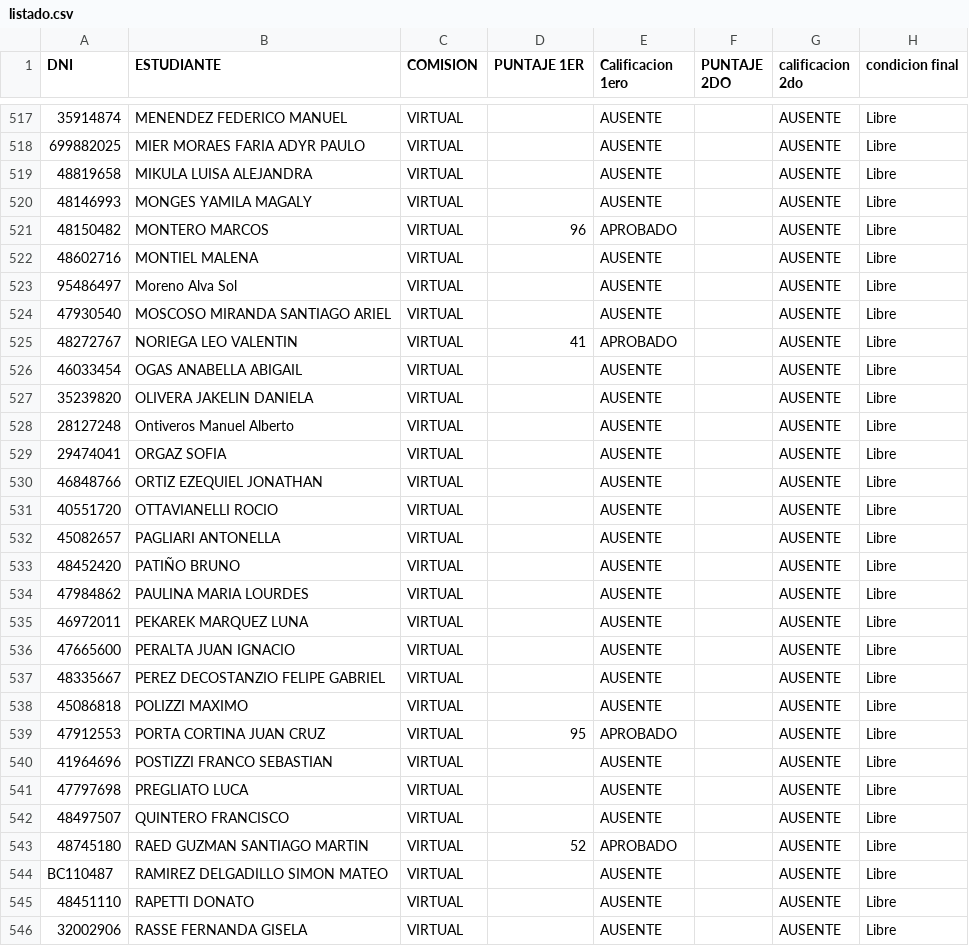
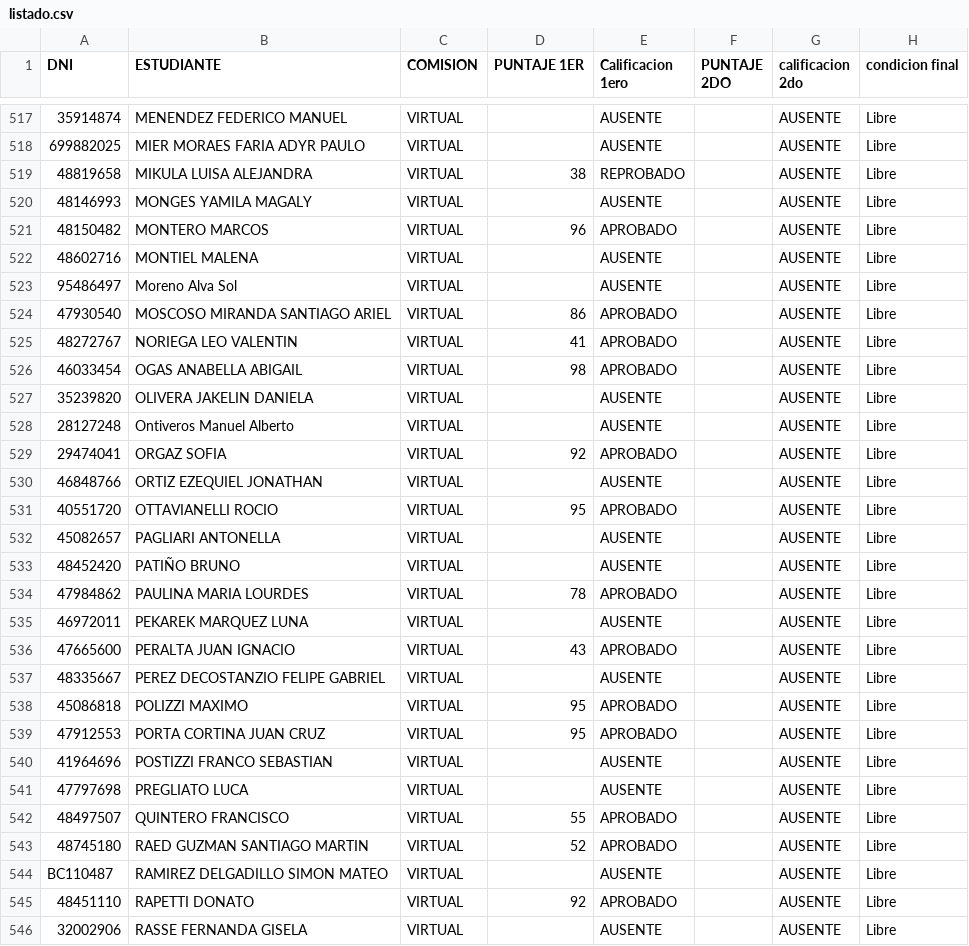
Before and after one commit to eugediazz/ingreso_famaf, a CSV file: 2C_2025/listado.csv, drawn as a sheet; only a part is shown, gaps mark what is left out; the diff covers the shown part only.

```diff
--- a/2C_2025/listado.csv
+++ b/2C_2025/listado.csv
@@ -518,3 +518,3 @@ DNI,ESTUDIANTE,COMISION,PUNTAJE 1ER,Calificacion 1ero,PUNTAJE 2DO,calificacion 2
 699882025,MIER MORAES FARIA ADYR PAULO,VIRTUAL,,AUSENTE,,AUSENTE,Libre
-48819658,MIKULA LUISA ALEJANDRA,VIRTUAL,,AUSENTE,,AUSENTE,Libre
+48819658,MIKULA LUISA ALEJANDRA,VIRTUAL,38,REPROBADO,,AUSENTE,Libre
 48146993,MONGES YAMILA MAGALY,VIRTUAL,,AUSENTE,,AUSENTE,Libre
@@ -523,17 +523,17 @@ DNI,ESTUDIANTE,COMISION,PUNTAJE 1ER,Calificacion 1ero,PUNTAJE 2DO,calificacion 2
 95486497,Moreno Alva Sol,VIRTUAL,,AUSENTE,,AUSENTE,Libre
-47930540,MOSCOSO MIRANDA SANTIAGO ARIEL,VIRTUAL,,AUSENTE,,AUSENTE,Libre
+47930540,MOSCOSO MIRANDA SANTIAGO ARIEL,VIRTUAL,86,APROBADO,,AUSENTE,Libre
 48272767,NORIEGA LEO VALENTIN,VIRTUAL,41,APROBADO,,AUSENTE,Libre
-46033454,OGAS ANABELLA ABIGAIL,VIRTUAL,,AUSENTE,,AUSENTE,Libre
+46033454,OGAS ANABELLA ABIGAIL,VIRTUAL,98,APROBADO,,AUSENTE,Libre
 35239820,OLIVERA JAKELIN DANIELA,VIRTUAL,,AUSENTE,,AUSENTE,Libre
 28127248,Ontiveros Manuel Alberto,VIRTUAL,,AUSENTE,,AUSENTE,Libre
-29474041,ORGAZ SOFIA,VIRTUAL,,AUSENTE,,AUSENTE,Libre
+29474041,ORGAZ SOFIA,VIRTUAL,92,APROBADO,,AUSENTE,Libre
 46848766,ORTIZ EZEQUIEL JONATHAN,VIRTUAL,,AUSENTE,,AUSENTE,Libre
-40551720,OTTAVIANELLI ROCIO,VIRTUAL,,AUSENTE,,AUSENTE,Libre
+40551720,OTTAVIANELLI ROCIO,VIRTUAL,95,APROBADO,,AUSENTE,Libre
 45082657,PAGLIARI ANTONELLA,VIRTUAL,,AUSENTE,,AUSENTE,Libre
 48452420,PATIÑO BRUNO,VIRTUAL,,AUSENTE,,AUSENTE,Libre
-47984862,PAULINA MARIA LOURDES,VIRTUAL,,AUSENTE,,AUSENTE,Libre
+47984862,PAULINA MARIA LOURDES,VIRTUAL,78,APROBADO,,AUSENTE,Libre
 46972011,PEKAREK MARQUEZ LUNA,VIRTUAL,,AUSENTE,,AUSENTE,Libre
-47665600,PERALTA JUAN IGNACIO,VIRTUAL,,AUSENTE,,AUSENTE,Libre
+47665600,PERALTA JUAN IGNACIO,VIRTUAL,43,APROBADO,,AUSENTE,Libre
 48335667,PEREZ DECOSTANZIO FELIPE GABRIEL,VIRTUAL,,AUSENTE,,AUSENTE,Libre
-45086818,POLIZZI MAXIMO,VIRTUAL,,AUSENTE,,AUSENTE,Libre
+45086818,POLIZZI MAXIMO,VIRTUAL,95,APROBADO,,AUSENTE,Libre
 47912553,PORTA CORTINA JUAN CRUZ,VIRTUAL,95,APROBADO,,AUSENTE,Libre
@@ -541,6 +541,6 @@ DNI,ESTUDIANTE,COMISION,PUNTAJE 1ER,Calificacion 1ero,PUNTAJE 2DO,calificacion 2
 47797698,PREGLIATO LUCA,VIRTUAL,,AUSENTE,,AUSENTE,Libre
-48497507,QUINTERO FRANCISCO,VIRTUAL,,AUSENTE,,AUSENTE,Libre
+48497507,QUINTERO FRANCISCO,VIRTUAL,55,APROBADO,,AUSENTE,Libre
 48745180,RAED GUZMAN SANTIAGO MARTIN,VIRTUAL,52,APROBADO,,AUSENTE,Libre
 BC110487,RAMIREZ DELGADILLO SIMON MATEO,VIRTUAL,,AUSENTE,,AUSENTE,Libre
-48451110,RAPETTI DONATO,VIRTUAL,,AUSENTE,,AUSENTE,Libre
+48451110,RAPETTI DONATO,VIRTUAL,92,APROBADO,,AUSENTE,Libre
 32002906,RASSE FERNANDA GISELA,VIRTUAL,,AUSENTE,,AUSENTE,Libre
```
Also changed, not shown: 102 edited cells elsewhere in this file.
